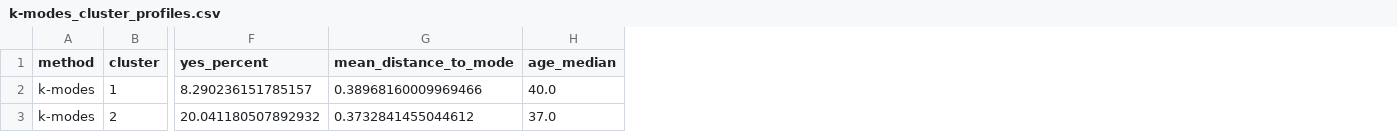
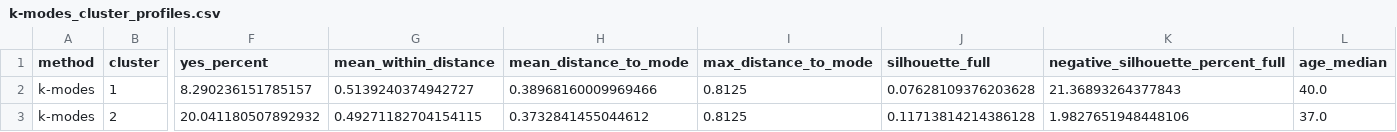
Before and after one commit to Dmewtriy/MAD, a CSV file: lab3/results/k-modes_cluster_profiles.csv, drawn as a sheet; only a part is shown, gaps mark what is left out; the diff names each change by its address in the sheet, - before the commit and + after, or states it on an @@ line.

```diff
--- a/lab3/results/k-modes_cluster_profiles.csv
+++ b/lab3/results/k-modes_cluster_profiles.csv
+column G (mean_within_distance), rows 2-3: 0.5139240374942727 | 0.49271182704154115
+column I (max_distance_to_mode), rows 2-3: 0.8125 | 0.8125
+column J (silhouette_full), rows 2-3: 0.07628109376203628 | 0.11713814214386128
+column K (negative_silhouette_percent_full), rows 2-3: 21.36893264377843 | 1.9827651948448106
```
Also changed, not shown: lab3/results/CLOPE_category_profiles.csv, lab3/results/CLOPE_cluster_profiles.csv, 24 other files.
